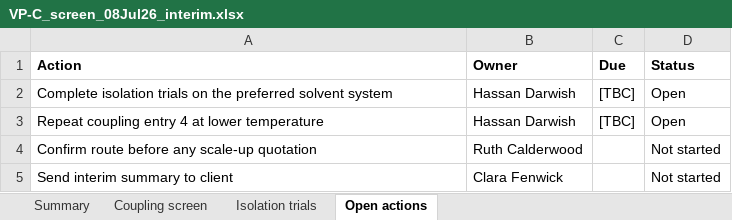
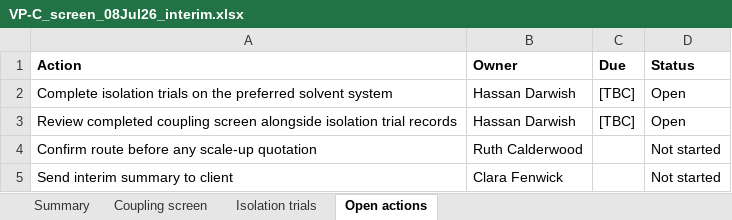
Before and after one commit to 60xAI/portco-mock-dataset, an Excel workbook: output/archive/VellacombeData/Clients/VP10/VD-26-068/Routes/Coupling/VP-C_screen_08Jul26_interim.xlsx, sheet Open actions, drawn as a sheet; values as stored, in another font and other column widths than the file's, no borders; the diff names each change by its address in the sheet, - before the commit and + after, or states it on an @@ line.

Commit message:
Stage 8 review fixes: A-018

```diff
--- a/output/archive/VellacombeData/Clients/VP10/VD-26-068/Routes/Coupling/VP-C_screen_08Jul26_interim.xlsx (sheet Open actions)
+++ b/output/archive/VellacombeData/Clients/VP10/VD-26-068/Routes/Coupling/VP-C_screen_08Jul26_interim.xlsx (sheet Open actions)
-A3 (Action): Repeat coupling entry 4 at lower temperature
+A3 (Action): Review completed coupling screen alongside isolation trial records
```
Also changed, not shown: sheet Coupling screen, sheet Isolation trials, sheet Summary, 1 other file.
